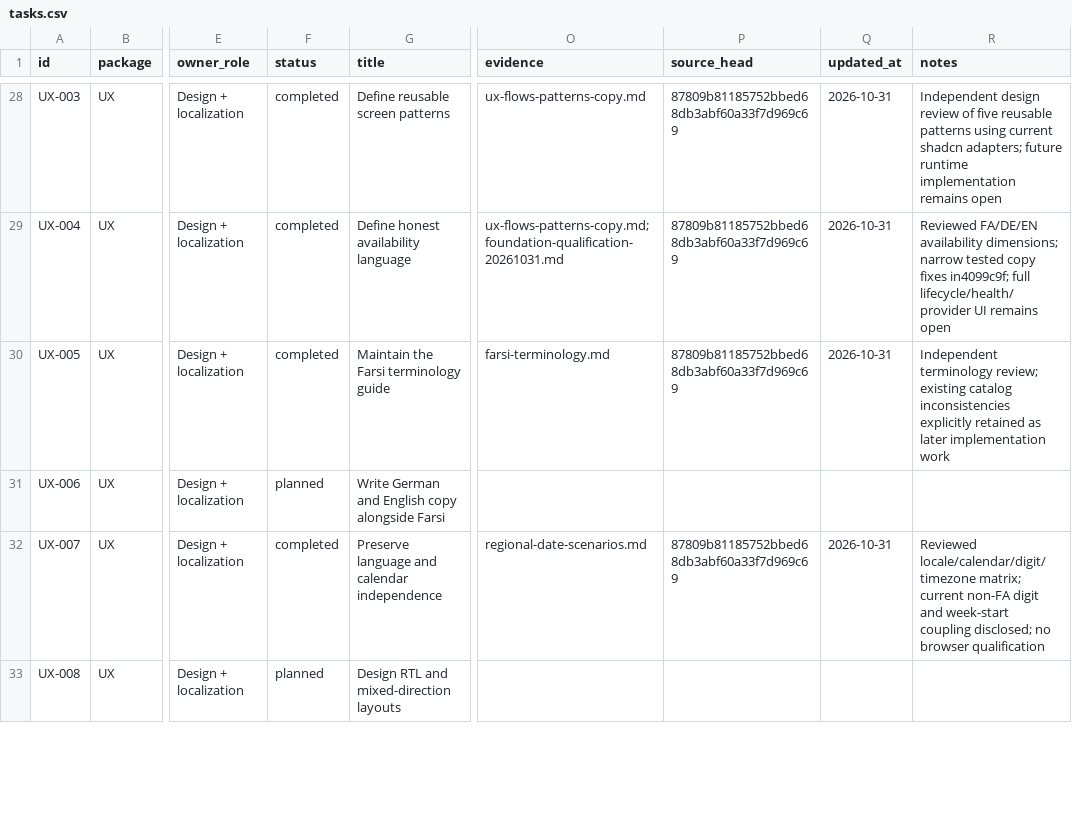
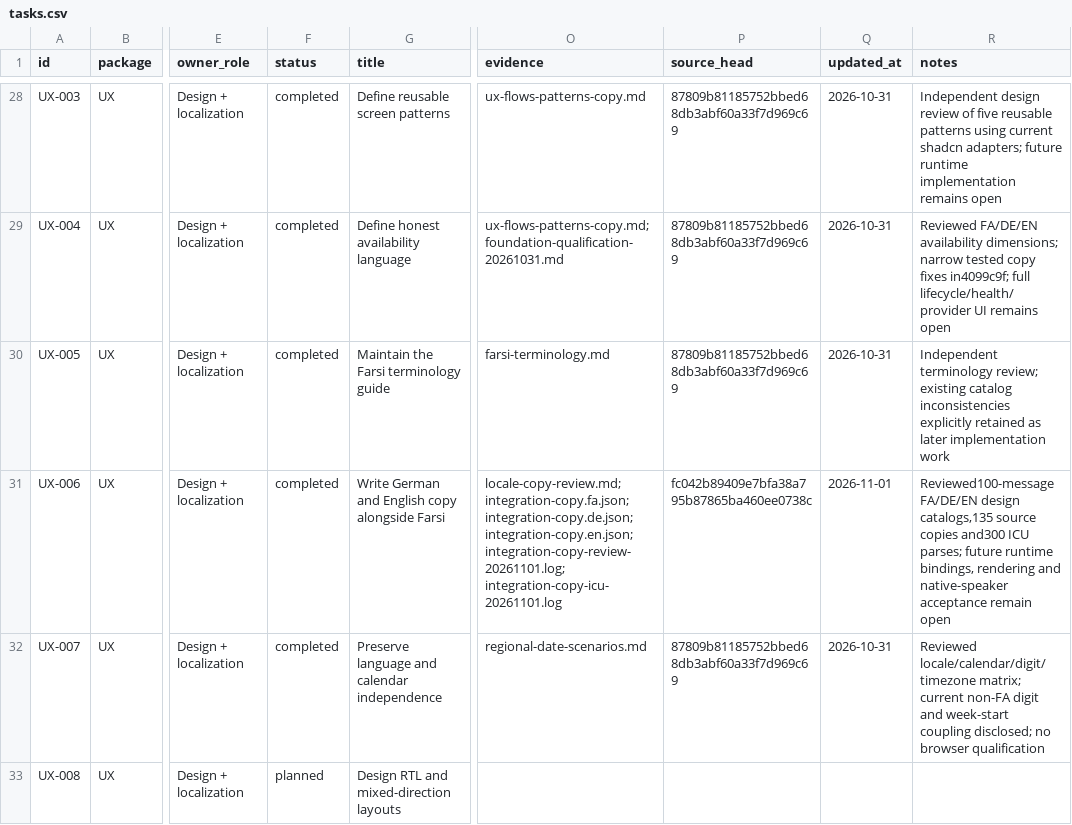
Before and after one commit to KhademOHAli1/warpdrive, a CSV file: docs/integration-execution/tasks.csv, drawn as a sheet; only a part is shown, gaps mark what is left out; the diff names each change by its address in the sheet, - before the commit and + after, or states it on an @@ line.

Commit message:
docs(execution): record copy closure and sequential validation

```diff
--- a/docs/integration-execution/tasks.csv
+++ b/docs/integration-execution/tasks.csv
-F31 (status): planned
+F31 (status): completed
-O31 (evidence): (empty)
+O31 (evidence): locale-copy-review.md; integration-copy.fa.json; integration-copy.de.json; integration-copy.en.json; integration-copy-review-20261101.log; integration-copy-icu-20261101.log
-P31 (source_head): (empty)
+P31 (source_head): fc042b89409e7bfa38a795b87865ba460ee0738c
-Q31 (updated_at): (empty)
+Q31 (updated_at): 2026-11-01
-R31 (notes): (empty)
+R31 (notes): Reviewed100-message FA/DE/EN design catalogs,135 source copies and300 ICU parses; future runtime bindings, rendering and native-speaker acceptance remain open
```
Also changed, not shown: 2 other files.
